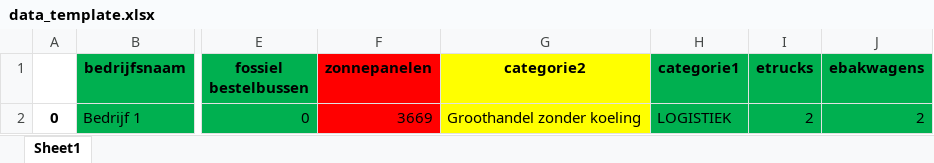
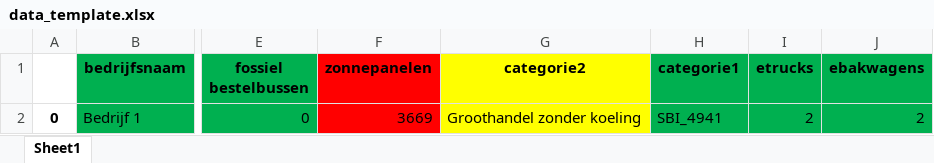
Before and after one commit to DatalabHvA/bedrijven_dashboard_1, an Excel workbook: data_template.xlsx, sheet Sheet1, drawn as a sheet; only a part is shown, gaps mark what is left out; values as stored, in another font and other column widths than the file's, no borders; the diff names each change by its address in the sheet, - before the commit and + after, or states it on an @@ line.

```diff
--- a/data_template.xlsx (sheet Sheet1)
+++ b/data_template.xlsx (sheet Sheet1)
-H2 (categorie1): LOGISTIEK
+H2 (categorie1): SBI_4941
```
Also changed, not shown: profielen.xlsx.
